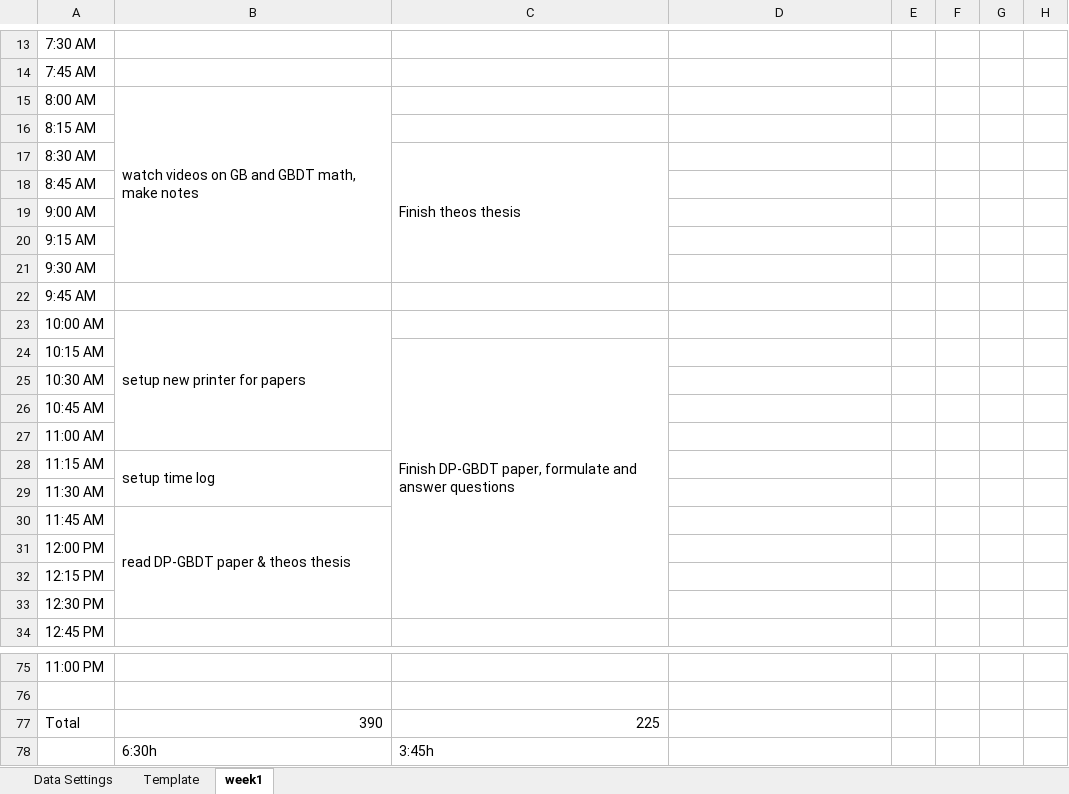
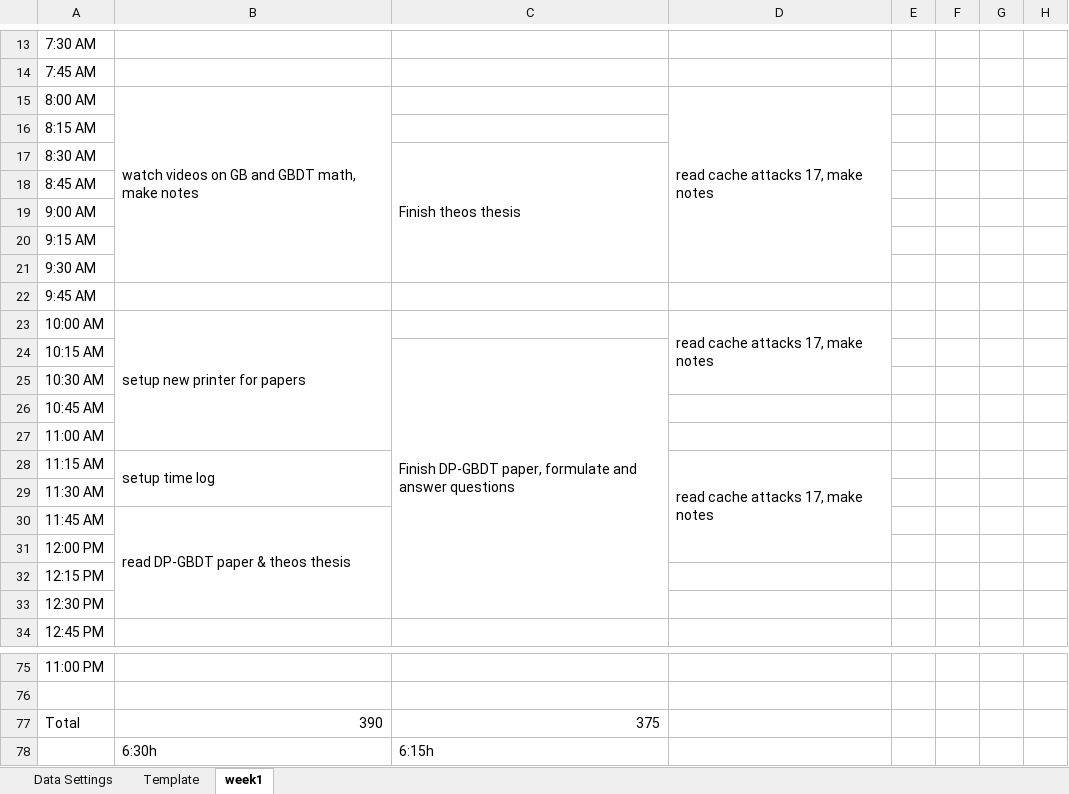
Before and after one commit to loretanr/dp-gbdt, an Excel workbook: time-log.xlsx, sheet week1, drawn as a sheet; only a part is shown, gaps mark what is left out; values as stored, in another font and other column widths than the file's, no cell formats; the diff covers the shown part only; the diff names each change by its address in the sheet, - before the commit and + after, or states it on an @@ line.

Commit message:
cache17 notes

```diff
--- a/time-log.xlsx (sheet week1)
+++ b/time-log.xlsx (sheet week1)
-D15: (empty)
+D15: read cache attacks 17, make notes
+D15:D21 merged
-D23: (empty)
+D23: read cache attacks 17, make notes
+D23:D25 merged
-D28: (empty)
+D28: read cache attacks 17, make notes
+D28:D31 merged
-C77: 225
+C77: 375
-C78: 3:45h
+C78: 6:15h
```
Also changed, not shown: 2 edited cells and merged cells elsewhere in this sheet, cell formats, 4 other files.
